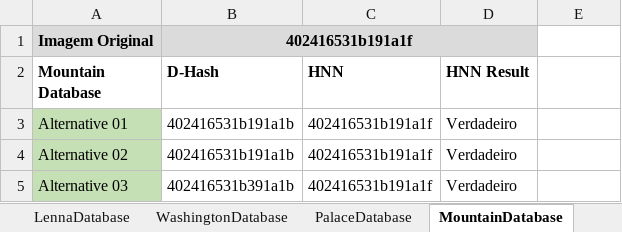
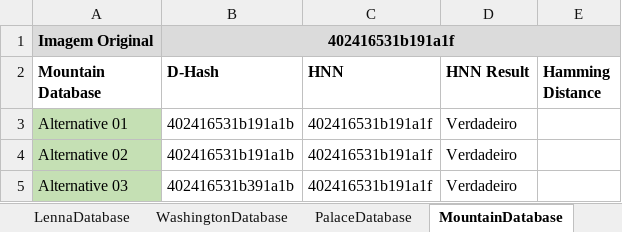
Before and after one commit to jrafa1607/Perceptual-Hash-Value-Retrieval-with-HNN, an Excel workbook: - Hash Values.xlsx, sheet MountainDatabase, drawn as a sheet; only a part is shown; values as stored, in another font and other column widths than the file's, no borders; the diff names each change by its address in the sheet, - before the commit and + after, or states it on an @@ line.

```diff
--- a/- Hash Values.xlsx (sheet MountainDatabase)
+++ b/- Hash Values.xlsx (sheet MountainDatabase)
-B1:D1 merged
+B1:E1 merged
-E1 fill: none
+E1 fill: #DBDBDB
-E2: (empty)
+E2: Hamming Distance
```
Also changed, not shown: sheet PalaceDatabase, sheet WashingtonDatabase, sheet LennaDatabase, formulas that keep their value, 1 other file.
